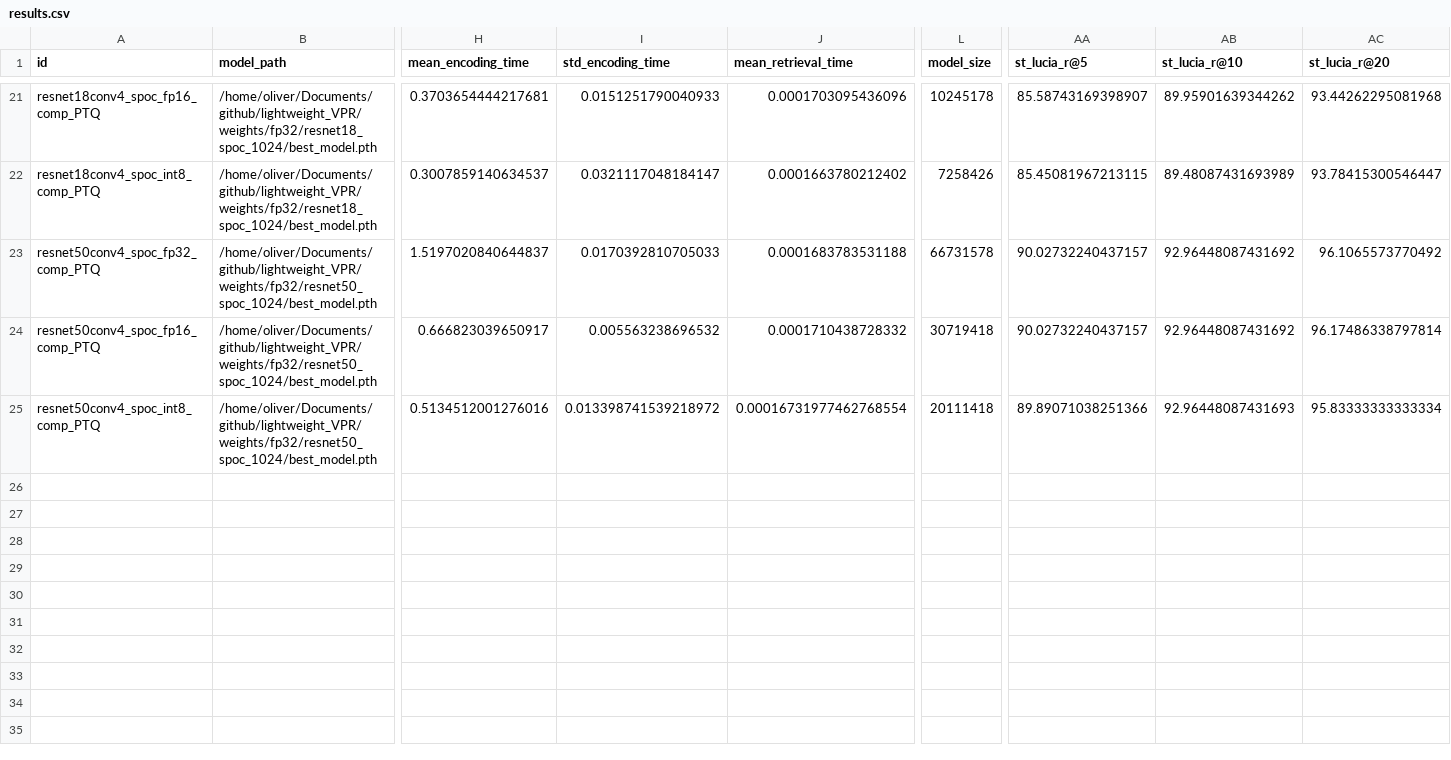
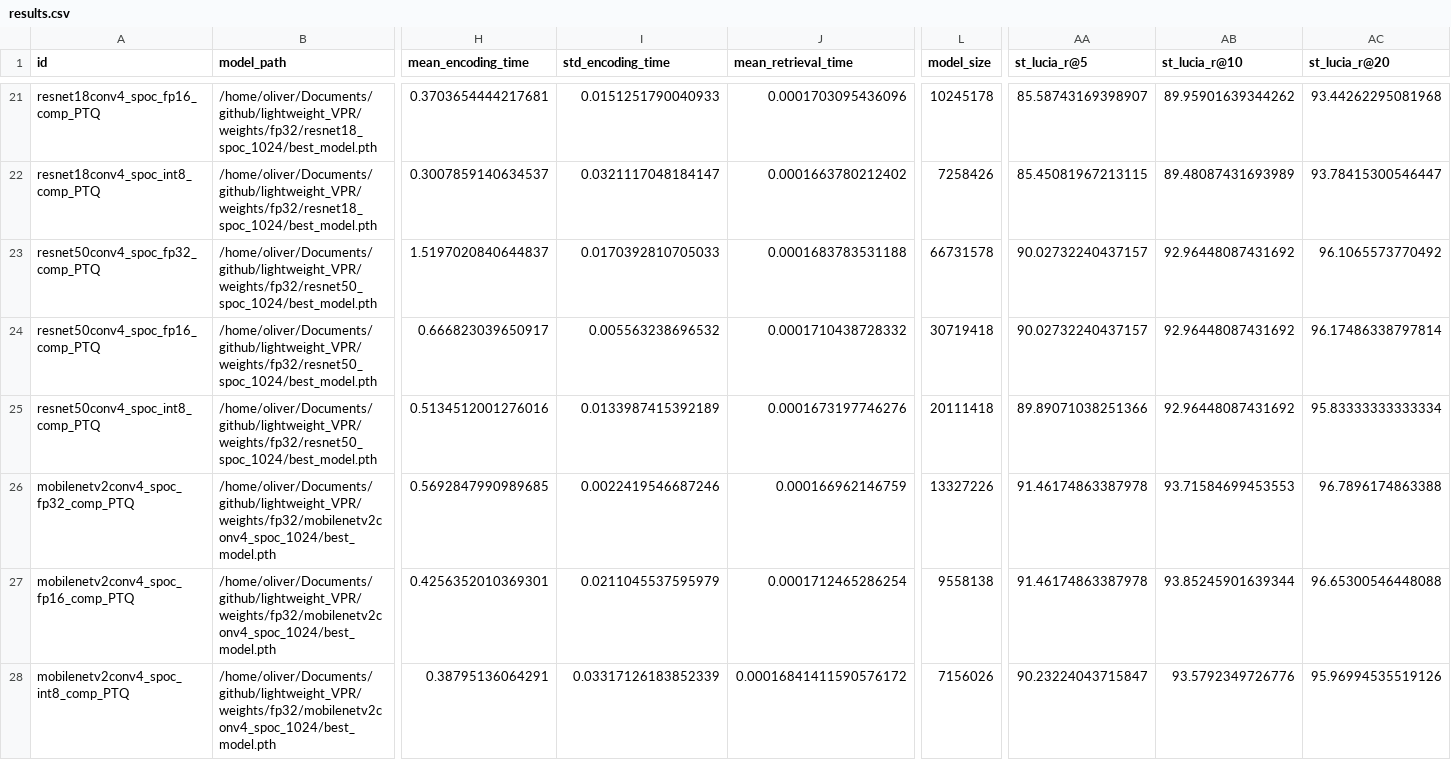
Before and after one commit to OliverGrainge/lightweight_VPR, a CSV file: results.csv, drawn as a sheet; only a part is shown, gaps mark what is left out; rows hold the shown columns only; the diff names each change by its address in the sheet, - before the commit and + after, or states it on an @@ line.

Commit message:
Adding Results

```diff
--- a/results.csv
+++ b/results.csv
-I25 (std_encoding_time): 0.013398741539218972
+I25 (std_encoding_time): 0.0133987415392189
-J25 (mean_retrieval_time): 0.00016731977462768554
+J25 (mean_retrieval_time): 0.0001673197746276
-AB25 (st_lucia_r@10): 92.96448087431693
+AB25 (st_lucia_r@10): 92.96448087431692
+row 26: mobilenetv2conv4_spoc_fp32_comp_PTQ | /home/oliver/Documents/github/lightweight_VPR/weights/fp32/mobilenetv2conv4_spoc_1024/best_model.pth | 0.5692847990989685 | 0.0022419546687246 | 0.000166962146759 | 13327226 | 91.46174863387978 | 93.71584699453553 | 96.7896174863388
+row 27: mobilenetv2conv4_spoc_fp16_comp_PTQ | /home/oliver/Documents/github/lightweight_VPR/weights/fp32/mobilenetv2conv4_spoc_1024/best_model.pth | 0.4256352010369301 | 0.0211045537595979 | 0.0001712465286254 | 9558138 | 91.46174863387978 | 93.85245901639344 | 96.65300546448088
+row 28: mobilenetv2conv4_spoc_int8_comp_PTQ | /home/oliver/Documents/github/lightweight_VPR/weights/fp32/mobilenetv2conv4_spoc_1024/best_model.pth | 0.38795136064291 | 0.03317126183852339 | 0.00016841411590576172 | 7156026 | 90.23224043715847 | 93.5792349726776 | 95.96994535519126
```
